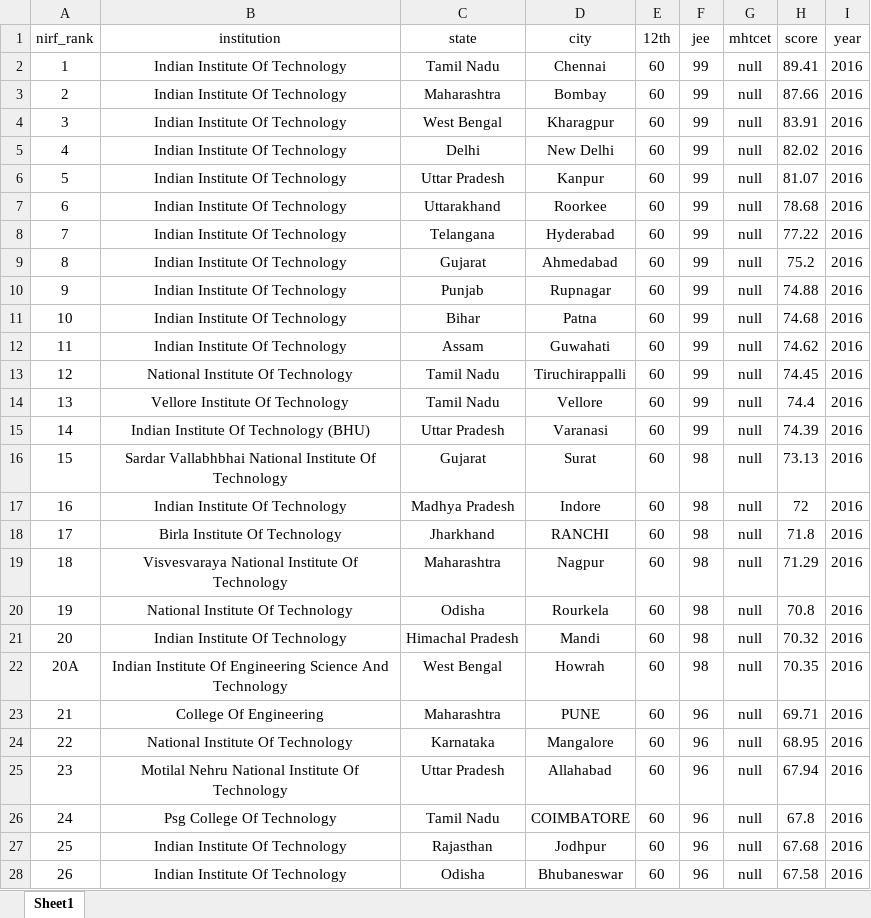
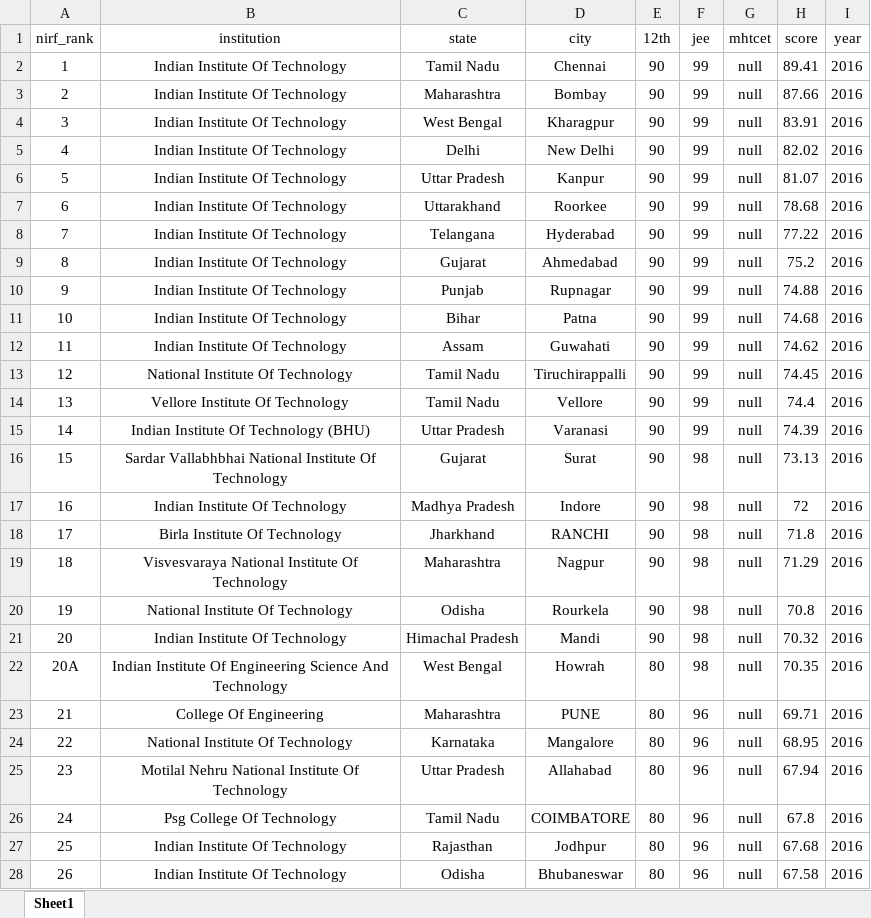
Before and after one commit to shubhamshrey29/Final-Year-Project, an Excel workbook: rs/dataset.xlsx, sheet Sheet1, drawn as a sheet; only a part is shown; values as stored, in another font and other column widths than the file's, no borders; the diff covers the shown part only; the diff names each change by its address in the sheet, - before the commit and + after, or states it on an @@ line.

```diff
--- a/rs/dataset.xlsx (sheet Sheet1)
+++ b/rs/dataset.xlsx (sheet Sheet1)
-E2:E21 (12th): 60
+E2:E21 (12th): 90
-E22:E28 (12th): 60
+E22:E28 (12th): 80
```
Also changed, not shown: 673 edited cells elsewhere in this sheet, 38 other files.
